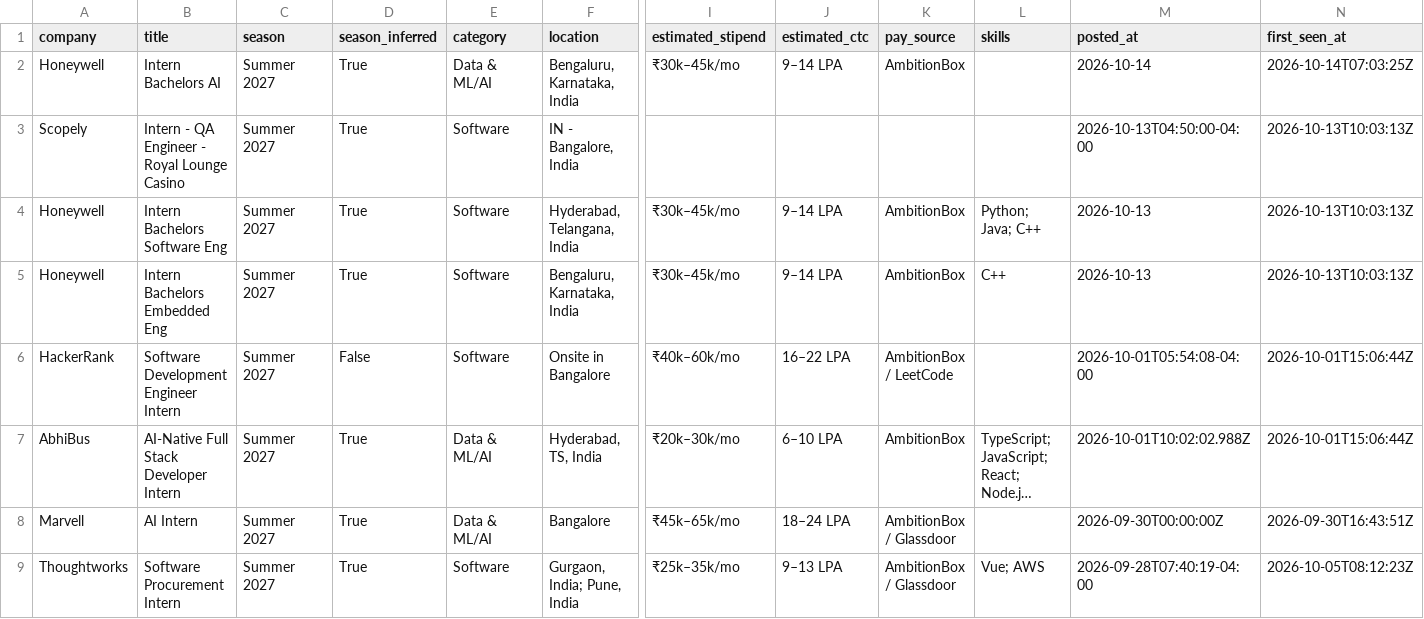
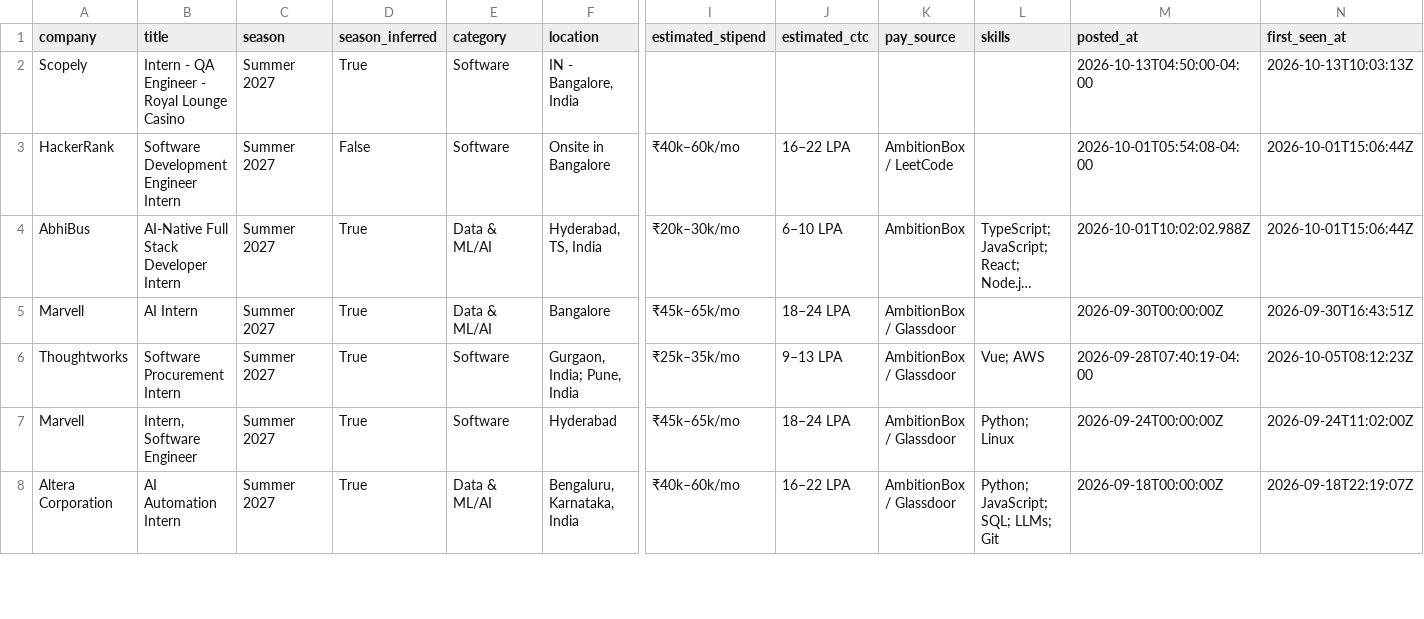
Before and after one commit to 10vulture1005/inter-scraper-engine, a CSV file: data/internships.csv, drawn as a sheet; only a part is shown, gaps mark what is left out; the shorter side is filled out with more unchanged rows; long unchanged cells end in …; rows hold the shown columns only; the diff names each change by its address in the sheet, - before the commit and + after, or states it on an @@ line.

Commit message:
chore: update internships (2026-10-14 12:47 UTC)

```diff
--- a/data/internships.csv
+++ b/data/internships.csv
-row 2: Honeywell | Intern Bachelors AI | Summer 2027 | True | Data & ML/AI | Bengaluru, Karnataka, India | ₹30k–45k/mo | 9–14 LPA | AmbitionBox |  | 2026-10-14 | 2026-10-14T07:03:25Z
-row 4: Honeywell | Intern Bachelors Software Eng | Summer 2027 | True | Software | Hyderabad, Telangana, India | ₹30k–45k/mo | 9–14 LPA | AmbitionBox | Python; Java; C++ | 2026-10-13 | 2026-10-13T10:03:13Z
-row 5: Honeywell | Intern Bachelors Embedded Eng | Summer 2027 | True | Software | Bengaluru, Karnataka, India | ₹30k–45k/mo | 9–14 LPA | AmbitionBox | C++ | 2026-10-13 | 2026-10-13T10:03:13Z
```
Also changed, not shown: 14 other files.
